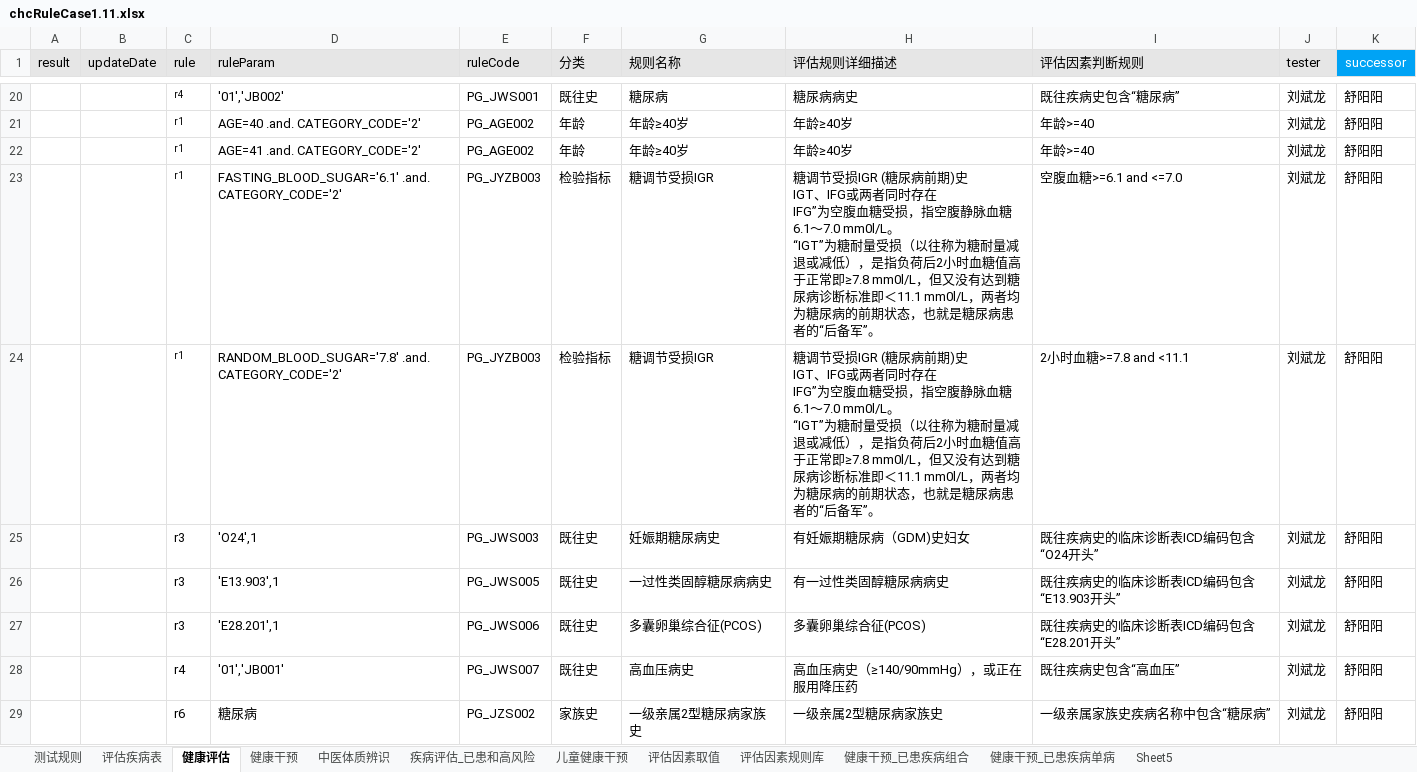
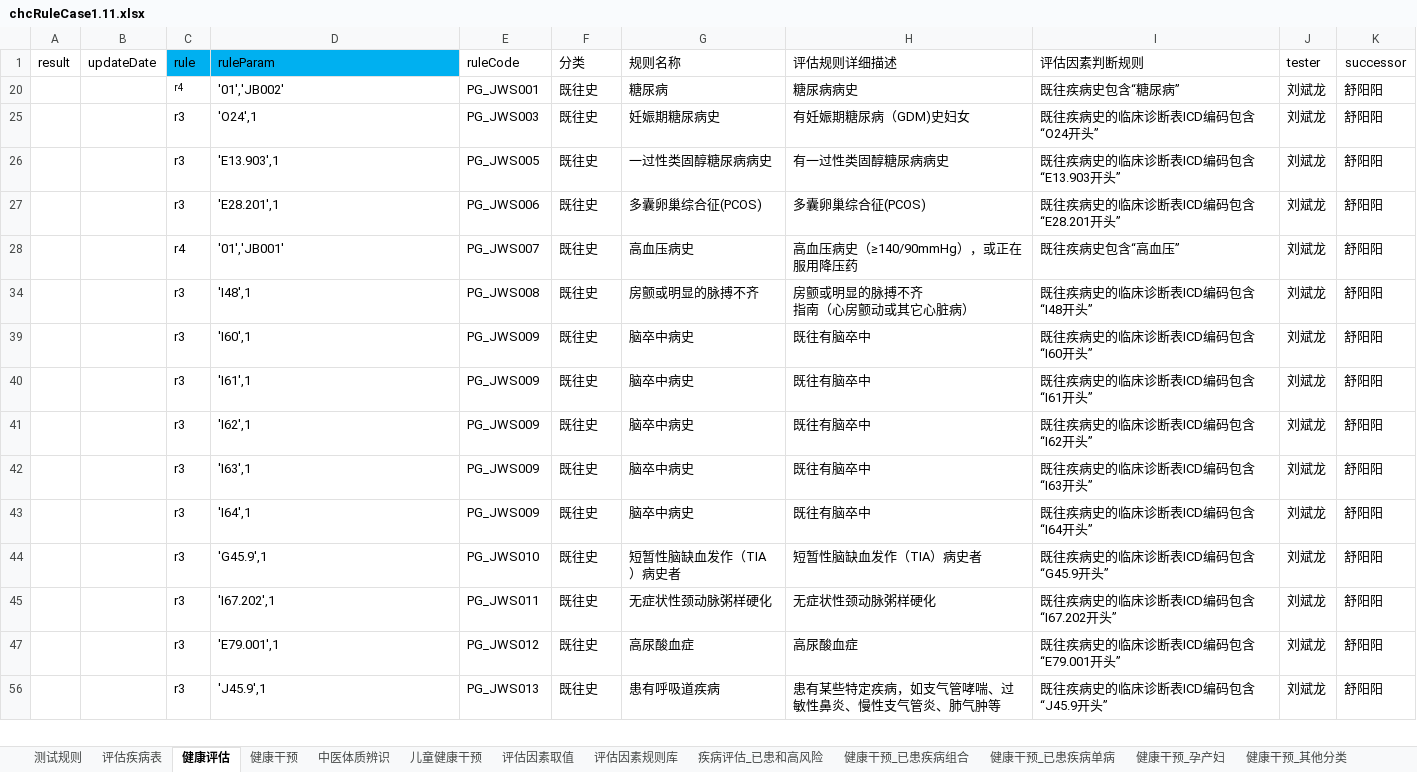
Before and after one commit to skducn/project1, an Excel workbook: instance/zyjk/CHC/rule/chcRuleCase1.11.xlsx, sheet 健康评估, drawn as a sheet; only a part is shown, gaps mark what is left out; the shorter side is filled out with more unchanged rows; values as stored, in another font and other column widths than the file's, no borders; ↵ is a line break in a cell; the diff covers the shown part only; the diff names each change by its address in the sheet, - before the commit and + after, or states it on an @@ line.

```diff
--- a/instance/zyjk/CHC/rule/chcRuleCase1.11.xlsx (sheet 健康评估)
+++ b/instance/zyjk/CHC/rule/chcRuleCase1.11.xlsx (sheet 健康评估)
-sheet tab: Sheet5
+sheet tab: 健康干预_孕产妇
+sheet tab: 健康干预_其他分类
@@ sheet tab order changed: 测试规则 | 评估疾病表 | 健康评估 | 健康干预 | 中医体质辨识 | 儿童健康干预 | 评估因素取值 | 评估因素规则库 | 疾病评估_已患和高风险 | 健康干预_已患疾病组合 | 健康干预_已患疾病单病 | 健康干预_孕产妇 | 健康干预_其他分类 @@
-A1:B1 fill: #E6E6E6
+A1:B1 fill: none
-C1:D1 fill: #E6E6E6
+C1:D1 fill: #00B0F0
-E1:J1 fill: #E6E6E6
+E1:J1 fill: none
@@ K1 fill: #00A3F5 → none, text colour: #FFFFFF → black @@
@@ row 21 hidden:  |  | r1 | AGE=40 .and. CATEGORY_CODE='2' | PG_AGE002 | 年龄 | 年龄≥40岁 | 年龄≥40岁 | 年龄>=40 | 刘斌龙 | 舒阳阳 @@
@@ row 22 hidden:  |  | r1 | AGE=41 .and. CATEGORY_CODE='2' | PG_AGE002 | 年龄 | 年龄≥40岁 | 年龄≥40岁 | 年龄>=40 | 刘斌龙 | 舒阳阳 @@
@@ row 23 hidden:  |  | r1 | FASTING_BLOOD_SUGAR='6.1' .and. CATEGORY_CODE='2' | PG_JYZB003 | 检验指标 | 糖调节受损IGR | 糖调节受损IGR (糖尿病前期)史 ↵ IGT、IFG或两者同时存在 ↵ IFG”为空腹血糖受损，指空腹静脉血糖6.1～7.0 mm0l/L。 ↵ “IGT”为糖耐量受损（以往称为糖耐量减退或减低），是指负荷后2小时血糖值高于正常即≥7.8 mm0l/L，但又没有达到糖尿病诊断标准即＜11.1 mm0l/L，两者均为糖尿病的前期状态，也就是糖尿病患者的“后备军”。 | 空腹血糖>=6.1 and <=7.0 | 刘斌龙 | 舒阳阳 @@
@@ row 24 hidden:  |  | r1 | RANDOM_BLOOD_SUGAR='7.8' .and. CATEGORY_CODE='2' | PG_JYZB003 | 检验指标 | 糖调节受损IGR | 糖调节受损IGR (糖尿病前期)史 ↵ IGT、IFG或两者同时存在 ↵ IFG”为空腹血糖受损，指空腹静脉血糖6.1～7.0 mm0l/L。 ↵ “IGT”为糖耐量受损（以往称为糖耐量减退或减低），是指负荷后2小时血糖值高于正常即≥7.8 mm0l/L，但又没有达到糖尿病诊断标准即＜11.1 mm0l/L，两者均为糖尿病的前期状态，也就是糖尿病患者的“后备军”。 | 2小时血糖>=7.8 and <11.1 | 刘斌龙 | 舒阳阳 @@
@@ row 29 hidden:  |  | r6 | 糖尿病 | PG_JZS002 | 家族史 | 一级亲属2型糖尿病家族史 | 一级亲属2型糖尿病家族史 | 一级亲属家族史疾病名称中包含“糖尿病” | 刘斌龙 | 舒阳阳 @@
```
Also changed, not shown: 63 hidden or unhidden rows elsewhere in this sheet, sheet 评估因素规则库, sheet 评估因素取值, sheet 疾病评估_已患和高风险, 2 other files.
